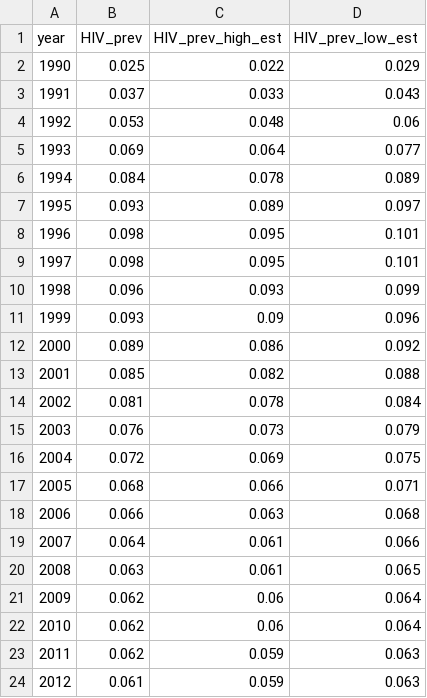
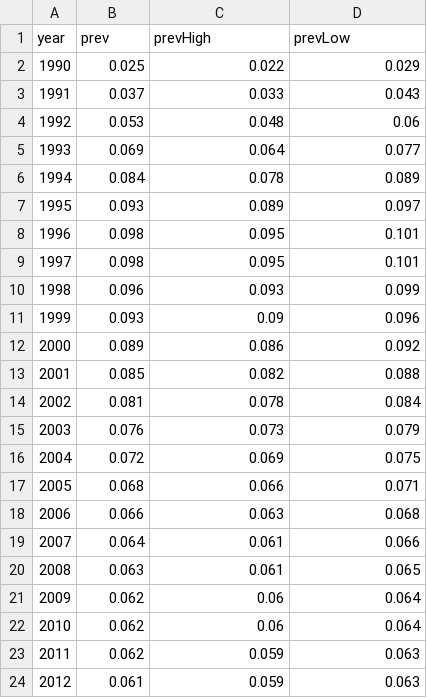
Before and after one commit to jackolney/CareCascade, a CSV file: estimates/UNAIDS_HivPrevalence_Kenya.csv, drawn as a sheet.

```diff
--- a/estimates/UNAIDS_HivPrevalence_Kenya.csv
+++ b/estimates/UNAIDS_HivPrevalence_Kenya.csv
@@ -1,2 +1,2 @@
-year,HIV_prev,HIV_prev_high_est,HIV_prev_low_est
+year,prev,prevHigh,prevLow
 1990,0.025,0.022,0.029
```
Also changed, not shown: estimates/UNAIDS_PlwhivOnArt_Kenya.csv, 1 other file.
